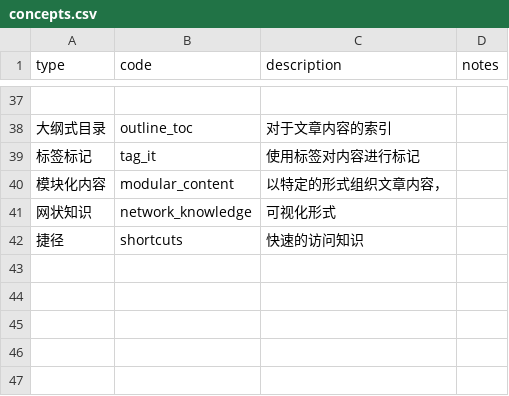
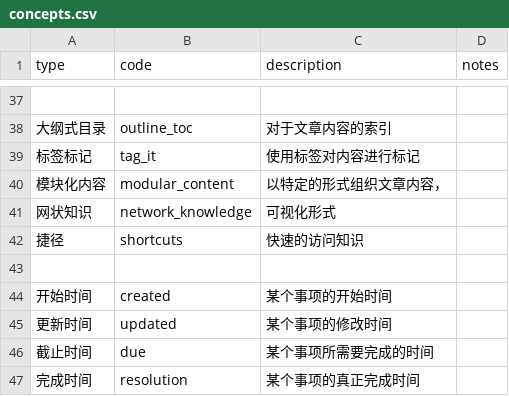
Before and after one commit to phodal/quake, a CSV file: docs/concepts.csv, drawn as a sheet; only a part is shown, gaps mark what is left out; the diff names each change by its address in the sheet, - before the commit and + after, or states it on an @@ line.

```diff
--- a/docs/concepts.csv
+++ b/docs/concepts.csv
+row 43: (empty)
+row 44: 开始时间 | created | 某个事项的开始时间
+row 45: 更新时间 | updated | 某个事项的修改时间
+row 46: 截止时间 | due | 某个事项所需要完成的时间
+row 47: 完成时间 | resolution | 某个事项的真正完成时间
```
Also changed, not shown: 5 other files.
